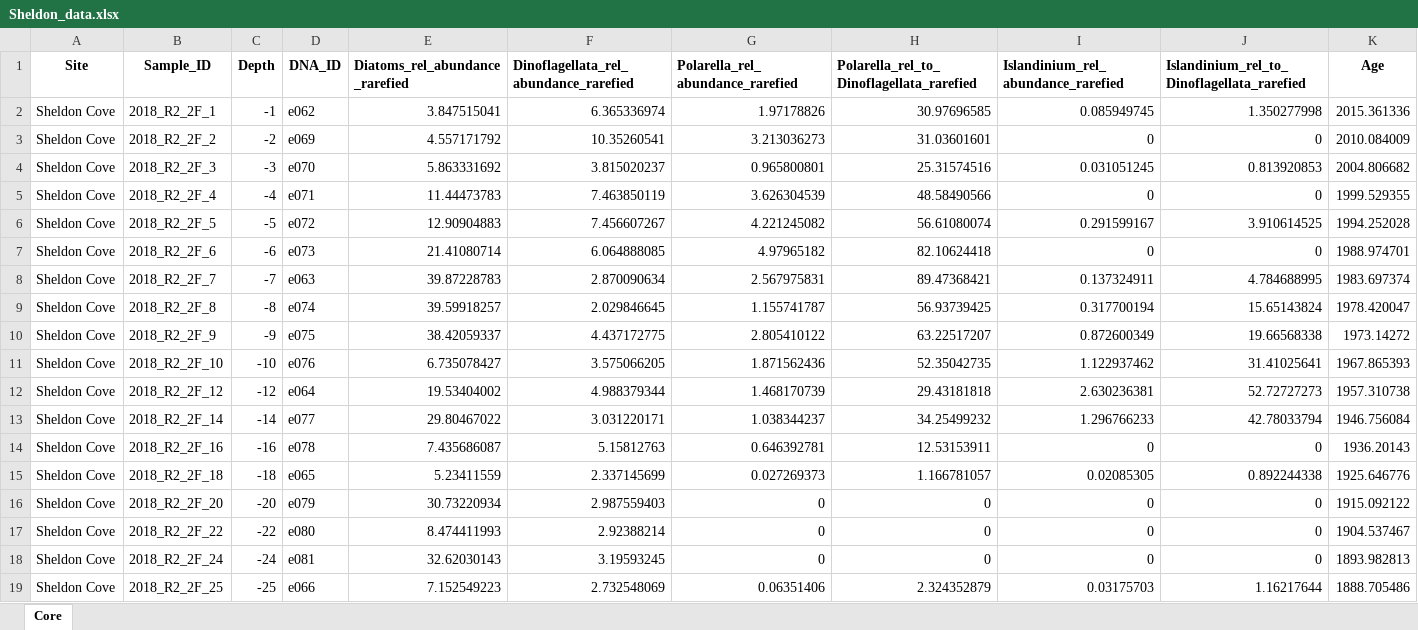
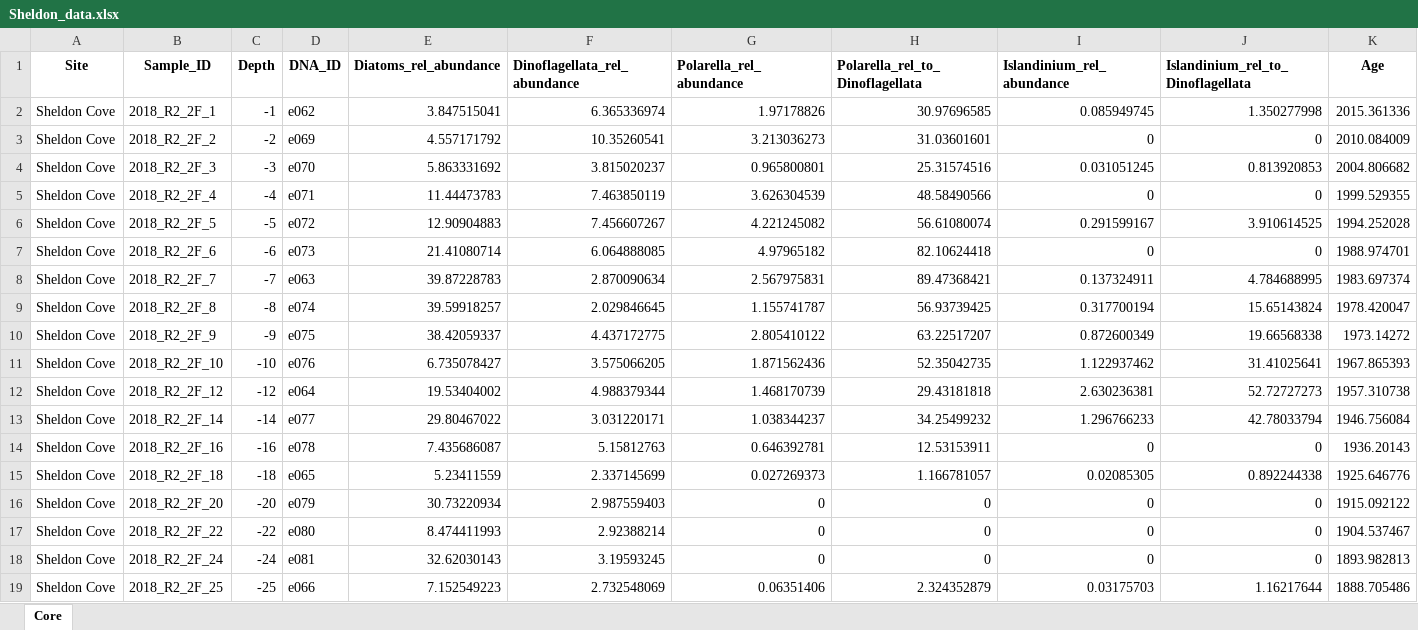
Before and after one commit to rozwalak/CHARME_Sheldon_sedaDNA, an Excel workbook: input/Sheldon_data.xlsx, sheet Core, drawn as a sheet; only a part is shown; values as stored, in another font and other column widths than the file's, no borders; the diff names each change by its address in the sheet, - before the commit and + after, or states it on an @@ line.

Commit message:
Add files via upload

```diff
--- a/input/Sheldon_data.xlsx (sheet Core)
+++ b/input/Sheldon_data.xlsx (sheet Core)
-E1: Diatoms_rel_abundance_rarefied
+E1: Diatoms_rel_abundance
-F1: Dinoflagellata_rel_abundance_rarefied
+F1: Dinoflagellata_rel_abundance
-G1: Polarella_rel_abundance_rarefied
+G1: Polarella_rel_abundance
-H1: Polarella_rel_to_Dinoflagellata_rarefied
+H1: Polarella_rel_to_Dinoflagellata
-I1: Islandinium_rel_abundance_rarefied
+I1: Islandinium_rel_abundance
-J1: Islandinium_rel_to_Dinoflagellata_rarefied
+J1: Islandinium_rel_to_Dinoflagellata
```
